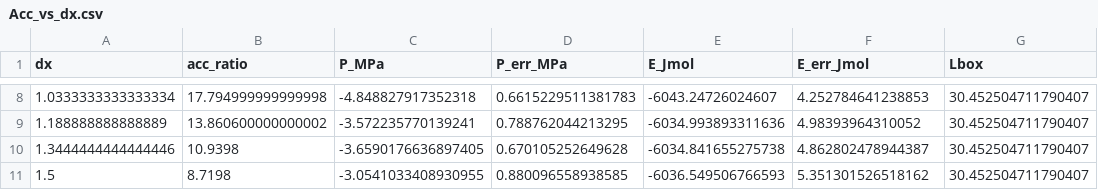
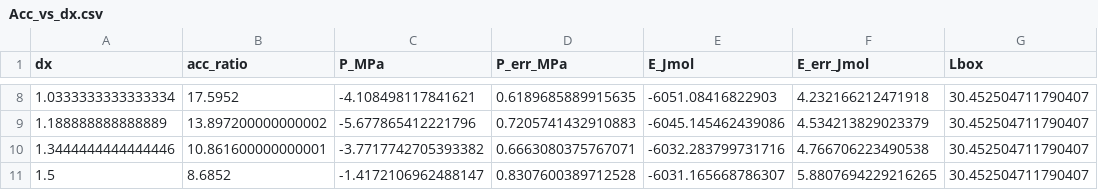
Before and after one commit to Seven1818/Particle_based_modellin_assignment, a CSV file: Acc_vs_dx.csv, drawn as a sheet; only a part is shown, gaps mark what is left out; the diff covers the shown part only.

```diff
--- a/Acc_vs_dx.csv
+++ b/Acc_vs_dx.csv
@@ -8,4 +8,4 @@ dx,acc_ratio,P_MPa,P_err_MPa,E_Jmol,E_err_Jmol,Lbox
-1.0333333333333334,17.794999999999998,-4.848827917352318,0.6615229511381783,-6043.24726024607,4.252784641238853,30.452504711790407
-1.188888888888889,13.860600000000002,-3.572235770139241,0.788762044213295,-6034.993893311636,4.98393964310052,30.452504711790407
-1.3444444444444446,10.9398,-3.6590176636897405,0.670105252649628,-6034.841655275738,4.862802478944387,30.452504711790407
-1.5,8.7198,-3.0541033408930955,0.880096558938585,-6036.549506766593,5.351301526518162,30.452504711790407
+1.0333333333333334,17.5952,-4.108498117841621,0.6189685889915635,-6051.08416822903,4.232166212471918,30.452504711790407
+1.188888888888889,13.897200000000002,-5.677865412221796,0.7205741432910883,-6045.145462439086,4.534213829023379,30.452504711790407
+1.3444444444444446,10.861600000000001,-3.7717742705393382,0.6663080375767071,-6032.283799731716,4.766706223490538,30.452504711790407
+1.5,8.6852,-1.4172106962488147,0.8307600389712528,-6031.165668786307,5.8807694229216265,30.452504711790407
```
Also changed, not shown: 30 edited cells elsewhere in this file, 1 other file.
